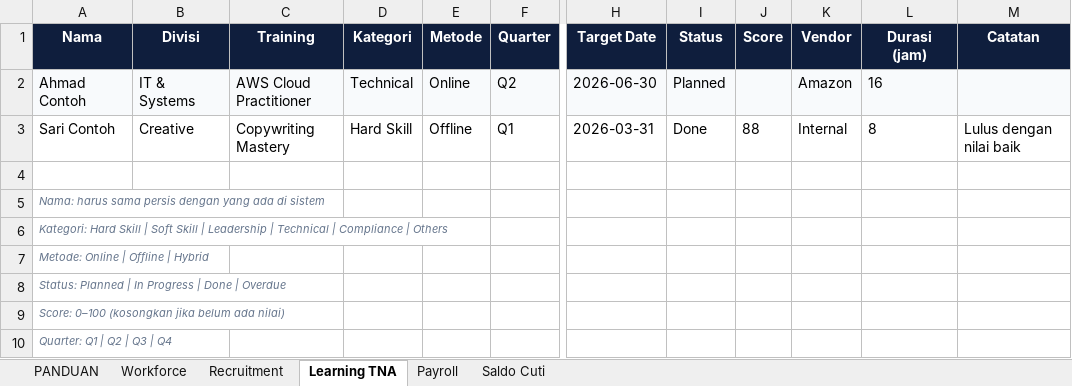
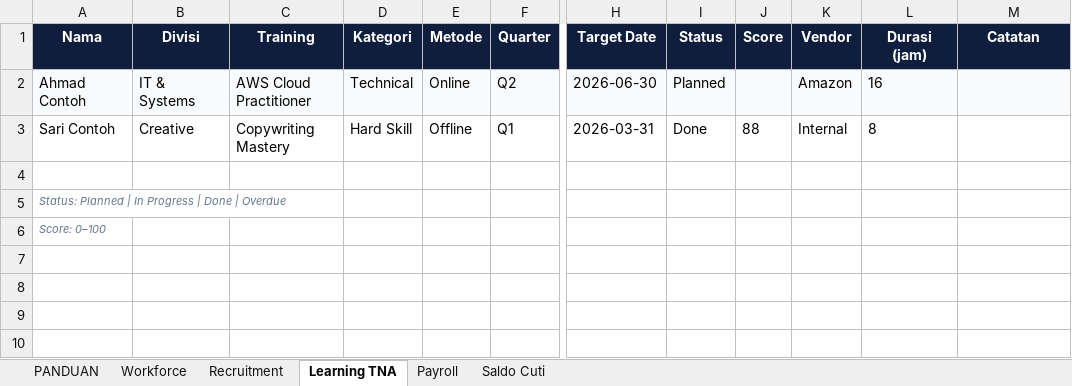
Before and after one commit to hc5758/hc-dashboard, an Excel workbook: public/templates/template-import-hc-dashboard.xlsx, sheet Learning TNA, drawn as a sheet; only a part is shown, gaps mark what is left out; values as stored, in another font and other column widths than the file's, no borders; removed rows and columns are numbered as before the commit, all else as after; rows hold the shown columns only; the diff names each change by its address in the sheet, - before the commit and + after, or states it on an @@ line.

```diff
--- a/public/templates/template-import-hc-dashboard.xlsx (sheet Learning TNA)
+++ b/public/templates/template-import-hc-dashboard.xlsx (sheet Learning TNA)
-M3 (Catatan): Lulus dengan nilai baik
+M3 (Catatan): (empty)
-row 5: Nama: harus sama persis dengan yang ada di sistem
-row 6: Kategori: Hard Skill | Soft Skill | Leadership | Technical | Compliance | Others
-row 7: Metode: Online | Offline | Hybrid
-A6 (Nama): Score: 0–100 (kosongkan jika belum ada nilai)
+A6 (Nama): Score: 0–100
-row 10: Quarter: Q1 | Q2 | Q3 | Q4
```
Also changed, not shown: sheet PANDUAN, sheet Workforce, sheet Saldo Cuti, sheet Payroll, sheet Recruitment, 3 other files.
